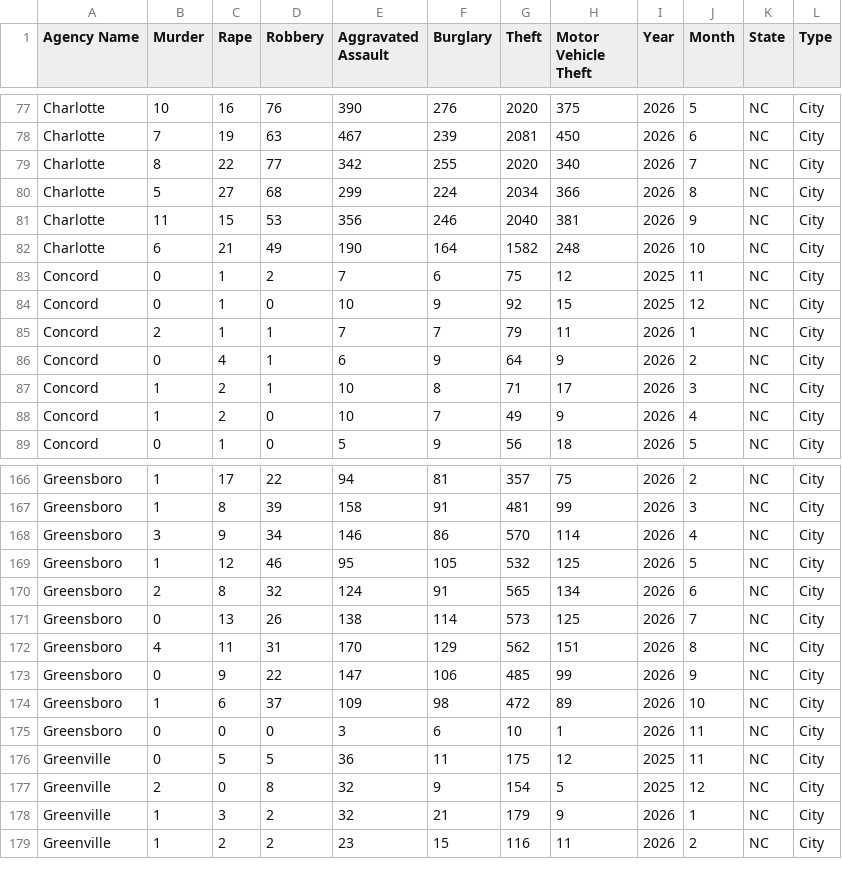
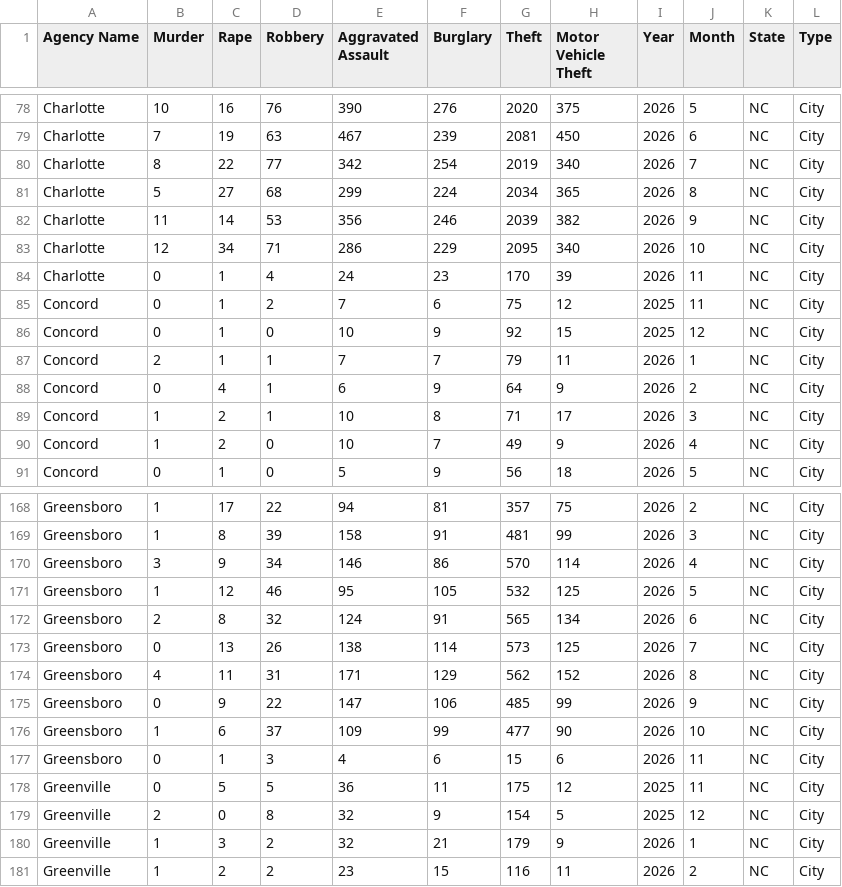
Before and after one commit to AH-Datalytics/nc-crime-output, a CSV file: NC_Crime_Data.csv, drawn as a sheet; only a part is shown, gaps mark what is left out; the diff covers the shown part only.

```diff
--- a/NC_Crime_Data.csv
+++ b/NC_Crime_Data.csv
@@ -78,6 +79,7 @@ Charlotte,10,16,76,390,276,2020,375,2026,5,NC,City
 Charlotte,7,19,63,467,239,2081,450,2026,6,NC,City
-Charlotte,8,22,77,342,255,2020,340,2026,7,NC,City
-Charlotte,5,27,68,299,224,2034,366,2026,8,NC,City
-Charlotte,11,15,53,356,246,2040,381,2026,9,NC,City
-Charlotte,6,21,49,190,164,1582,248,2026,10,NC,City
+Charlotte,8,22,77,342,254,2019,340,2026,7,NC,City
+Charlotte,5,27,68,299,224,2034,365,2026,8,NC,City
+Charlotte,11,14,53,356,246,2039,382,2026,9,NC,City
+Charlotte,12,34,71,286,229,2095,340,2026,10,NC,City
+Charlotte,0,1,4,24,23,170,39,2026,11,NC,City
 Concord,0,1,2,7,6,75,12,2025,11,NC,City
@@ -171,6 +173,6 @@ Greensboro,2,8,32,124,91,565,134,2026,6,NC,City
 Greensboro,0,13,26,138,114,573,125,2026,7,NC,City
-Greensboro,4,11,31,170,129,562,151,2026,8,NC,City
+Greensboro,4,11,31,171,129,562,152,2026,8,NC,City
 Greensboro,0,9,22,147,106,485,99,2026,9,NC,City
-Greensboro,1,6,37,109,98,472,89,2026,10,NC,City
-Greensboro,0,0,0,3,6,10,1,2026,11,NC,City
+Greensboro,1,6,37,109,99,477,90,2026,10,NC,City
+Greensboro,0,1,3,4,6,15,6,2026,11,NC,City
 Greenville,0,5,5,36,11,175,12,2025,11,NC,City
```
Also changed, not shown: 2 added rows and 25 edited cells elsewhere in this file.
